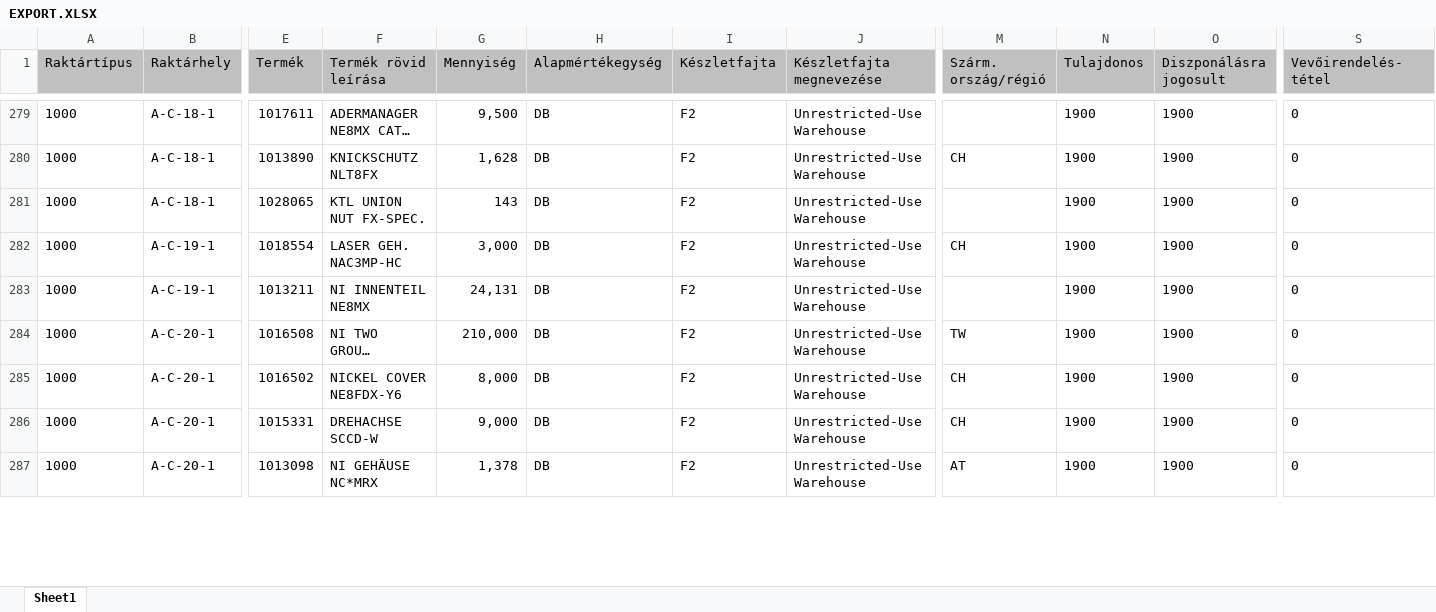
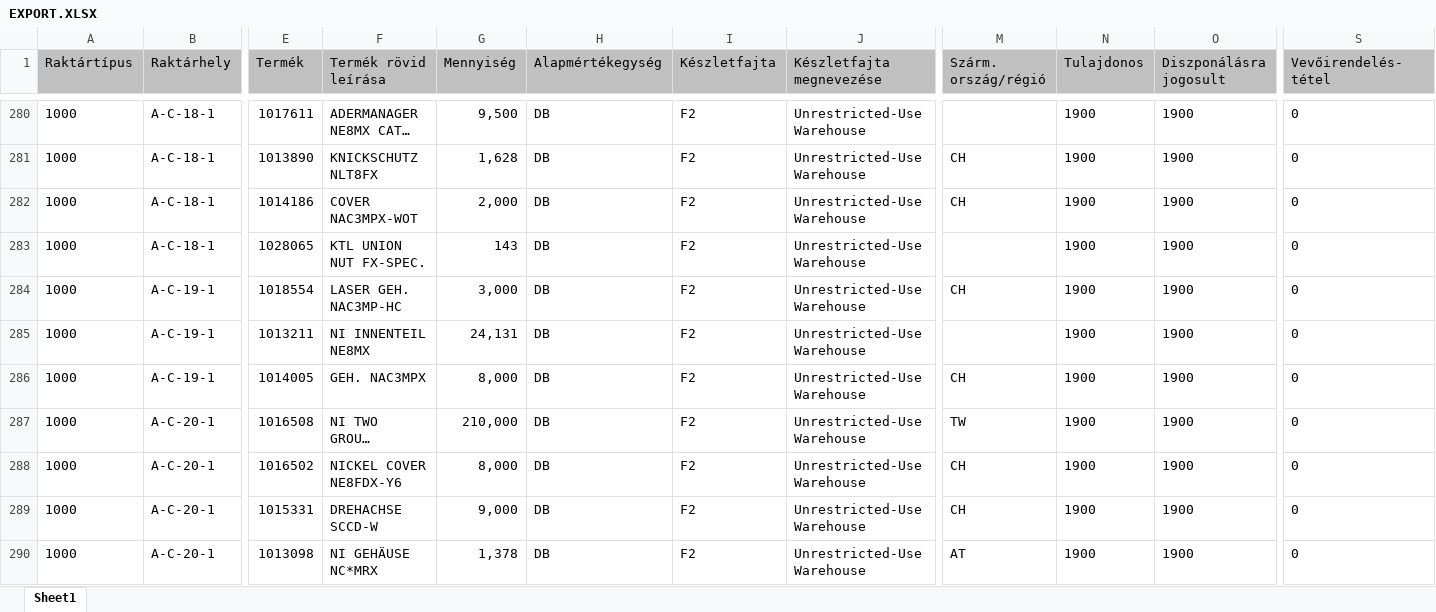
Before and after one commit to Namrepus81/lokacio-kalkulator, an Excel workbook: lokacio-kalkulator/data/EXPORT.XLSX, sheet Sheet1, drawn as a sheet; only a part is shown, gaps mark what is left out; long unchanged cells end in …; values as stored, in another font and other column widths than the file's, no borders; rows hold the shown columns only; the diff covers the shown part only; the diff names each change by its address in the sheet, - before the commit and + after, or states it on an @@ line.

```diff
--- a/lokacio-kalkulator/data/EXPORT.XLSX (sheet Sheet1)
+++ b/lokacio-kalkulator/data/EXPORT.XLSX (sheet Sheet1)
+row 282: 1000 | A-C-18-1 | 1014186 | COVER NAC3MPX-WOT | 2,000 | DB | F2 | Unrestricted-Use Warehouse | CH | 1900 | 1900 | 0
+row 286: 1000 | A-C-19-1 | 1014005 | GEH. NAC3MPX | 8,000 | DB | F2 | Unrestricted-Use Warehouse | CH | 1900 | 1900 | 0
```
Also changed, not shown: 16 added rows, 24 removed rows and 780 edited cells elsewhere in this sheet.
